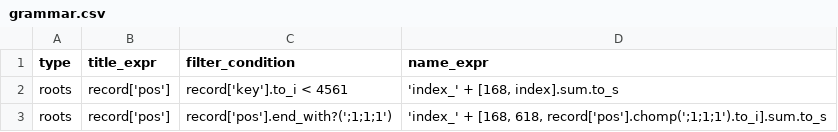
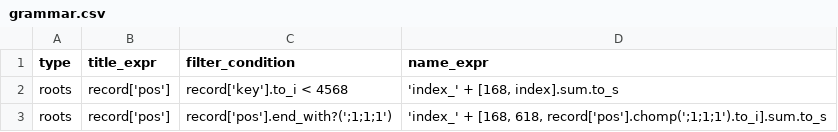
Before and after one commit to VirtualNetworks/ex-eq19.github.io, a CSV file: docs/assets/_data/grammar.csv, drawn as a sheet.

Commit message:
Update grammar.csv

```diff
--- a/docs/assets/_data/grammar.csv
+++ b/docs/assets/_data/grammar.csv
@@ -1,3 +1,3 @@
 type,title_expr,filter_condition,name_expr
-roots,"record['pos']","record['key'].to_i < 4561","'index_' + [168, index].sum.to_s"
+roots,"record['pos']","record['key'].to_i < 4568","'index_' + [168, index].sum.to_s"
 roots,"record['pos']","record['pos'].end_with?(';1;1;1')","'index_' + [168, 618, record['pos'].chomp(';1;1;1').to_i].sum.to_s"
```
